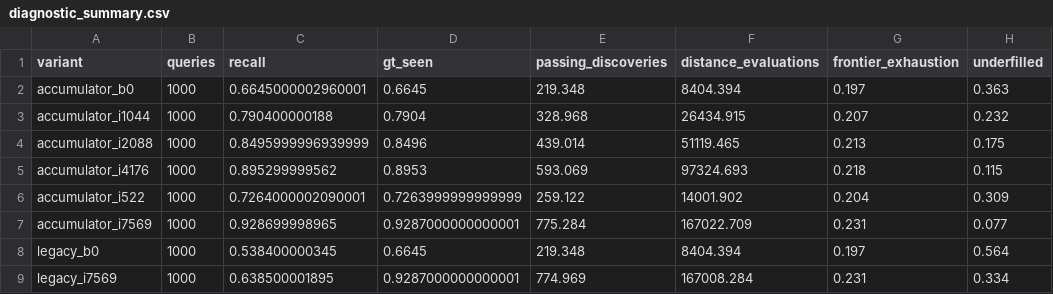
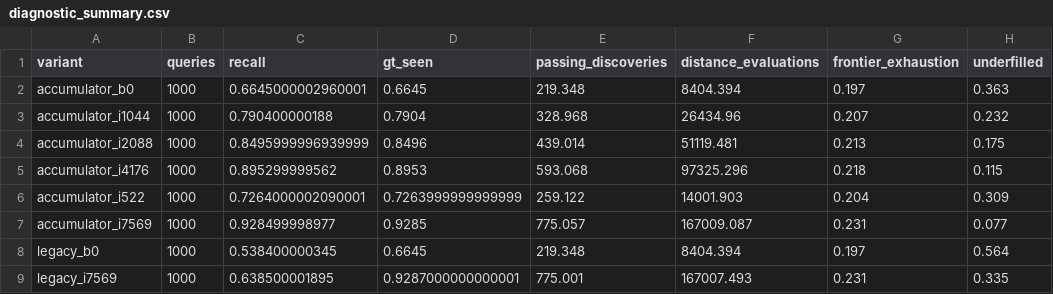
Before and after one commit to namanhboi/cuvs-filter, a CSV file: benchmarks/favor/yfcc_udf/results/diagnostic_summary.csv, drawn as a sheet; only a part is shown; the diff names each change by its address in the sheet, - before the commit and + after, or states it on an @@ line.

Commit message:
feat(yfcc): add sampling-overhead sweep and updated single-CTA UDF reporting

```diff
--- a/benchmarks/favor/yfcc_udf/results/diagnostic_summary.csv
+++ b/benchmarks/favor/yfcc_udf/results/diagnostic_summary.csv
-F3 (distance_evaluations): 26434.915
+F3 (distance_evaluations): 26434.96
-F4 (distance_evaluations): 51119.465
+F4 (distance_evaluations): 51119.481
-E5 (passing_discoveries): 593.069
+E5 (passing_discoveries): 593.068
-F5 (distance_evaluations): 97324.693
+F5 (distance_evaluations): 97325.296
-F6 (distance_evaluations): 14001.902
+F6 (distance_evaluations): 14001.903
-C7 (recall): 0.928699998965
+C7 (recall): 0.928499998977
-D7 (gt_seen): 0.9287000000000001
+D7 (gt_seen): 0.9285
-E7 (passing_discoveries): 775.284
+E7 (passing_discoveries): 775.057
-F7 (distance_evaluations): 167022.709
+F7 (distance_evaluations): 167009.087
-E9 (passing_discoveries): 774.969
+E9 (passing_discoveries): 775.001
-F9 (distance_evaluations): 167008.284
+F9 (distance_evaluations): 167007.493
-H9 (underfilled): 0.334
+H9 (underfilled): 0.335
```
Also changed, not shown: benchmarks/favor/yfcc_udf/results/arity_decile_diagnostic_summary.csv, benchmarks/favor/yfcc_udf/results/arity_decile_summary.csv, 10 other files.
